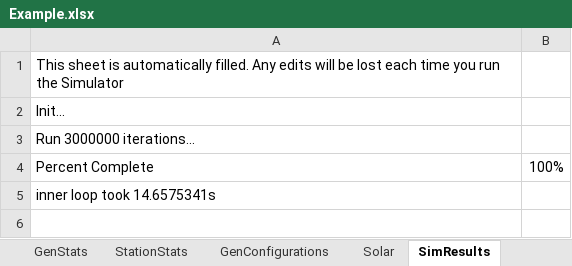
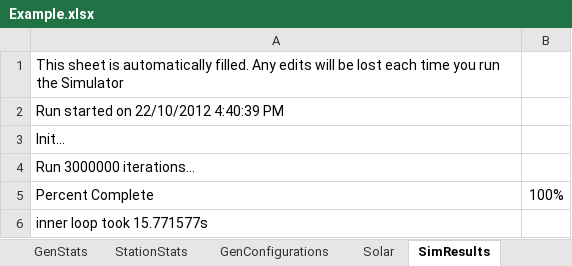
Before and after one commit to thinkOfaNumber/Asim, an Excel workbook: ExcelReader/data/Example.xlsx, sheet SimResults, drawn as a sheet; values as stored, in another font and other column widths than the file's, no borders; charts and pictures not drawn; addresses are those after the commit; the diff names each change by its address in the sheet, - before the commit and + after, or states it on an @@ line.

```diff
--- a/ExcelReader/data/Example.xlsx (sheet SimResults)
+++ b/ExcelReader/data/Example.xlsx (sheet SimResults)
+row 2: Run started on 22/10/2012 4:40:39 PM
-A6: inner loop took 14.6575341s
+A6: inner loop took 15.771577s
```
Also changed, not shown: sheet config, charts or pictures, SolarLoadModel/Data/Analyser.xlsx, 1 other file.
